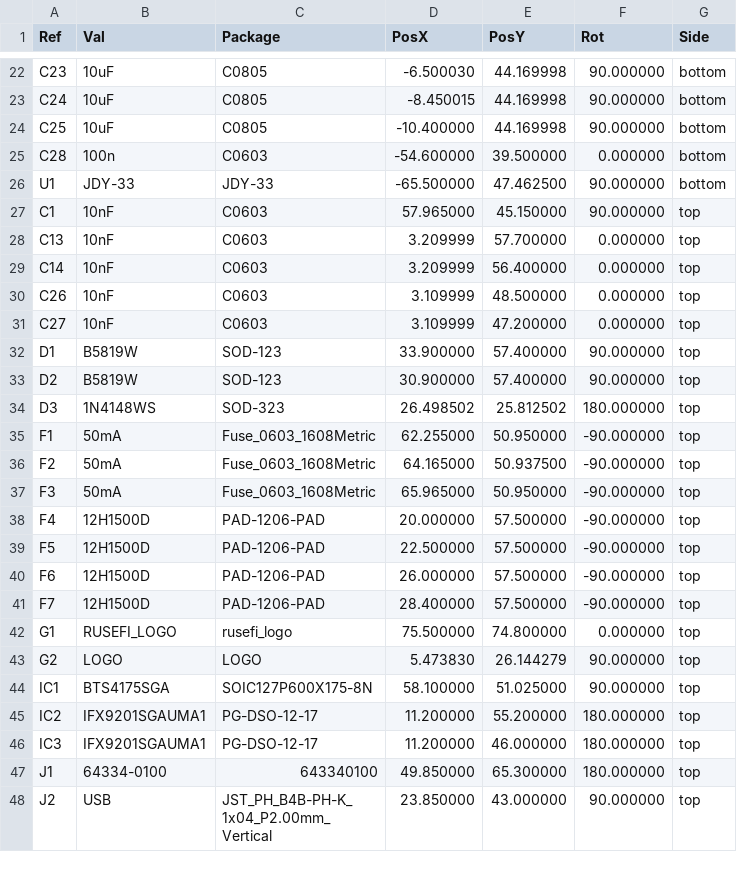
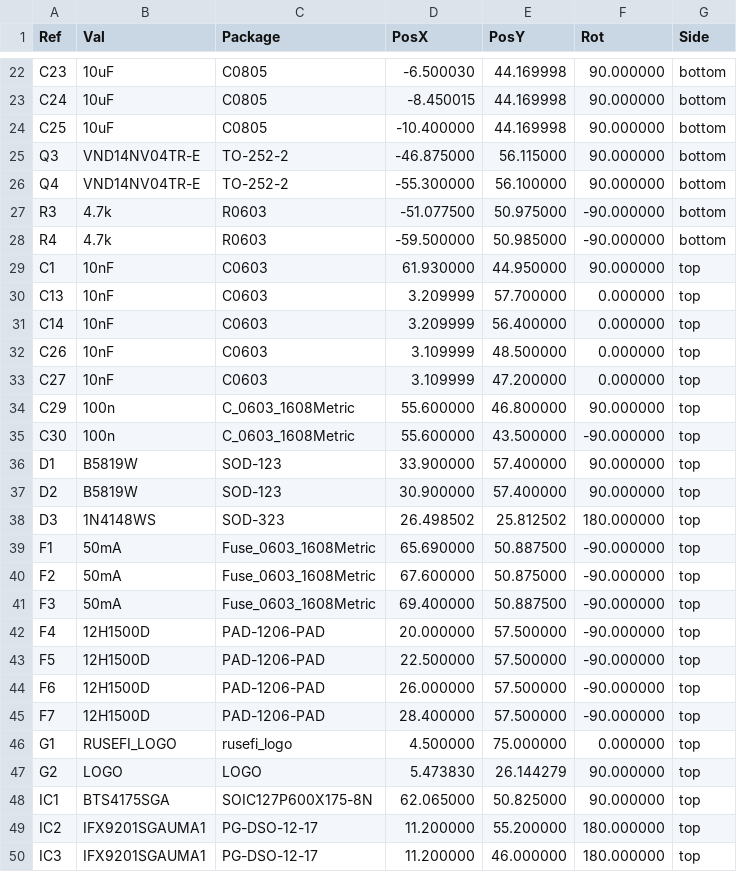
Before and after one commit to ADVecu/Hellen-PROLT, a CSV file: gerber/PROLT-all-pos.csv, drawn as a sheet; only a part is shown, gaps mark what is left out; the shorter side is filled out with more unchanged rows; the diff covers the shown part only.

```diff
--- a/gerber/PROLT-all-pos.csv
+++ b/gerber/PROLT-all-pos.csv
@@ -24,5 +24,7 @@ Ref,Val,Package,PosX,PosY,Rot,Side
 "C25","10uF","C0805",-10.400000,44.169998,90.000000,bottom
-"C28","100n","C0603",-54.600000,39.500000,0.000000,bottom
-"U1","JDY-33","JDY-33",-65.500000,47.462500,90.000000,bottom
-"C1","10nF","C0603",57.965000,45.150000,90.000000,top
+"Q3","VND14NV04TR-E","TO-252-2",-46.875000,56.115000,90.000000,bottom
+"Q4","VND14NV04TR-E","TO-252-2",-55.300000,56.100000,90.000000,bottom
+"R3","4.7k","R0603",-51.077500,50.975000,-90.000000,bottom
+"R4","4.7k","R0603",-59.500000,50.985000,-90.000000,bottom
+"C1","10nF","C0603",61.930000,44.950000,90.000000,top
 "C13","10nF","C0603",3.209999,57.700000,0.000000,top
@@ -31,2 +33,4 @@ Ref,Val,Package,PosX,PosY,Rot,Side
 "C27","10nF","C0603",3.109999,47.200000,0.000000,top
+"C29","100n","C_0603_1608Metric",55.600000,46.800000,90.000000,top
+"C30","100n","C_0603_1608Metric",55.600000,43.500000,-90.000000,top
 "D1","B5819W","SOD-123",33.900000,57.400000,90.000000,top
@@ -34,5 +38,5 @@ Ref,Val,Package,PosX,PosY,Rot,Side
 "D3","1N4148WS","SOD-323",26.498502,25.812502,180.000000,top
-"F1","50mA","Fuse_0603_1608Metric",62.255000,50.950000,-90.000000,top
-"F2","50mA","Fuse_0603_1608Metric",64.165000,50.937500,-90.000000,top
-"F3","50mA","Fuse_0603_1608Metric",65.965000,50.950000,-90.000000,top
+"F1","50mA","Fuse_0603_1608Metric",65.690000,50.887500,-90.000000,top
+"F2","50mA","Fuse_0603_1608Metric",67.600000,50.875000,-90.000000,top
+"F3","50mA","Fuse_0603_1608Metric",69.400000,50.887500,-90.000000,top
 "F4","12H1500D","PAD-1206-PAD",20.000000,57.500000,-90.000000,top
@@ -41,5 +45,5 @@ Ref,Val,Package,PosX,PosY,Rot,Side
 "F7","12H1500D","PAD-1206-PAD",28.400000,57.500000,-90.000000,top
-"G1","RUSEFI_LOGO","rusefi_logo",75.500000,74.800000,0.000000,top
+"G1","RUSEFI_LOGO","rusefi_logo",4.500000,75.000000,0.000000,top
 "G2","LOGO","LOGO",5.473830,26.144279,90.000000,top
-"IC1","BTS4175SGA","SOIC127P600X175-8N",58.100000,51.025000,90.000000,top
+"IC1","BTS4175SGA","SOIC127P600X175-8N",62.065000,50.825000,90.000000,top
 "IC2","IFX9201SGAUMA1","PG-DSO-12-17",11.200000,55.200000,180.000000,top
```
Also changed, not shown: 2 added rows, 7 removed rows and 19 edited cells elsewhere in this file, gerber/PROLT.csv, 16 other files.
